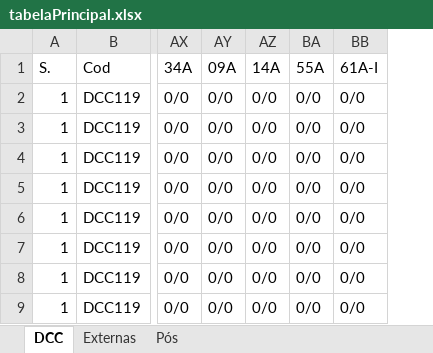
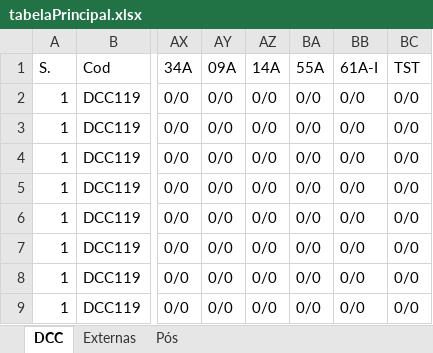
Before and after one commit to getcomp-dev/Plano-Departamental-2.0, an Excel workbook: plano-back/tabelaPrincipal.xlsx, sheet DCC, drawn as a sheet; only a part is shown, gaps mark what is left out; values as stored, in another font and other column widths than the file's, no borders; the diff names each change by its address in the sheet, - before the commit and + after, or states it on an @@ line.

```diff
--- a/plano-back/tabelaPrincipal.xlsx (sheet DCC)
+++ b/plano-back/tabelaPrincipal.xlsx (sheet DCC)
+column BC (TST), rows 2-9: all 0/0
```
Also changed, not shown: 22 other files.
